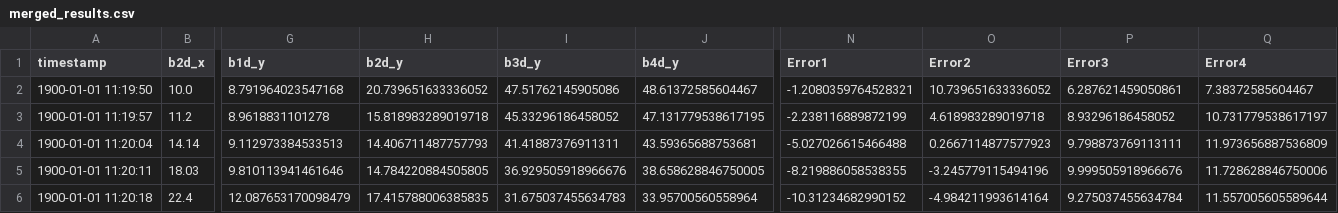
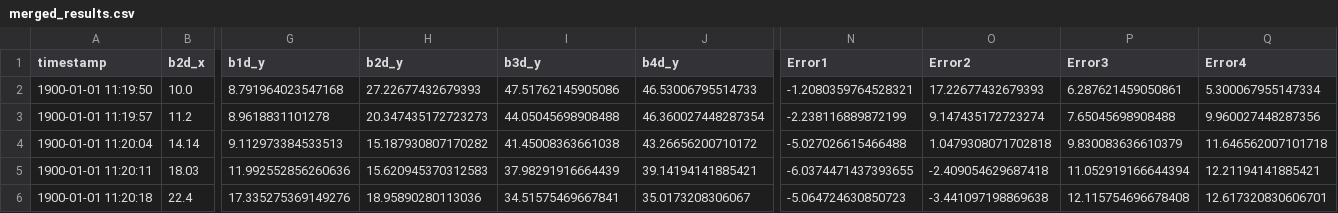
Before and after one commit to selmavangstein/bluetooth-tracking-ultimate, a CSV file: merged_results.csv, drawn as a sheet; only a part is shown, gaps mark what is left out; the diff covers the shown part only; the diff names each change by its address in the sheet, - before the commit and + after, or states it on an @@ line.

```diff
--- a/merged_results.csv
+++ b/merged_results.csv
-H2 (b2d_y): 20.739651633336052
+H2 (b2d_y): 27.22677432679393
-J2 (b4d_y): 48.61372585604467
+J2 (b4d_y): 46.53006795514733
-O2 (Error2): 10.739651633336052
+O2 (Error2): 17.22677432679393
-Q2 (Error4): 7.38372585604467
+Q2 (Error4): 5.300067955147334
-H3 (b2d_y): 15.818983289019718
+H3 (b2d_y): 20.347435172723273
-I3 (b3d_y): 45.33296186458052
+I3 (b3d_y): 44.05045698908488
-J3 (b4d_y): 47.131779538617195
+J3 (b4d_y): 46.360027448287354
-O3 (Error2): 4.618983289019718
+O3 (Error2): 9.147435172723274
-P3 (Error3): 8.93296186458052
+P3 (Error3): 7.65045698908488
-Q3 (Error4): 10.731779538617197
+Q3 (Error4): 9.960027448287356
-H4 (b2d_y): 14.406711487757793
+H4 (b2d_y): 15.187930807170282
-I4 (b3d_y): 41.41887376911311
+I4 (b3d_y): 41.45008363661038
-J4 (b4d_y): 43.59365688753681
+J4 (b4d_y): 43.26656200710172
-O4 (Error2): 0.2667114877577923
+O4 (Error2): 1.0479308071702818
-P4 (Error3): 9.798873769113111
+P4 (Error3): 9.830083636610379
-Q4 (Error4): 11.973656887536809
+Q4 (Error4): 11.646562007101718
-G5 (b1d_y): 9.810113941461646
+G5 (b1d_y): 11.992552856260636
-H5 (b2d_y): 14.784220884505805
+H5 (b2d_y): 15.620945370312583
-I5 (b3d_y): 36.929505918966676
+I5 (b3d_y): 37.98291916664439
-J5 (b4d_y): 38.658628846750005
+J5 (b4d_y): 39.14194141885421
-N5 (Error1): -8.219886058538355
+N5 (Error1): -6.0374471437393655
-O5 (Error2): -3.245779115494196
+O5 (Error2): -2.409054629687418
-P5 (Error3): 9.999505918966676
+P5 (Error3): 11.052919166644394
-Q5 (Error4): 11.728628846750006
+Q5 (Error4): 12.21194141885421
-G6 (b1d_y): 12.087653170098479
+G6 (b1d_y): 17.335275369149276
-H6 (b2d_y): 17.415788006385835
+H6 (b2d_y): 18.95890280113036
-I6 (b3d_y): 31.675037455634783
+I6 (b3d_y): 34.51575469667841
-J6 (b4d_y): 33.95700560558964
+J6 (b4d_y): 35.0173208306067
-N6 (Error1): -10.31234682990152
+N6 (Error1): -5.064724630850723
-O6 (Error2): -4.984211993614164
+O6 (Error2): -3.441097198869638
-P6 (Error3): 9.275037455634784
+P6 (Error3): 12.115754696678408
-Q6 (Error4): 11.557005605589644
+Q6 (Error4): 12.617320830606701
```
Also changed, not shown: 124 edited cells elsewhere in this file, 11 other files.
